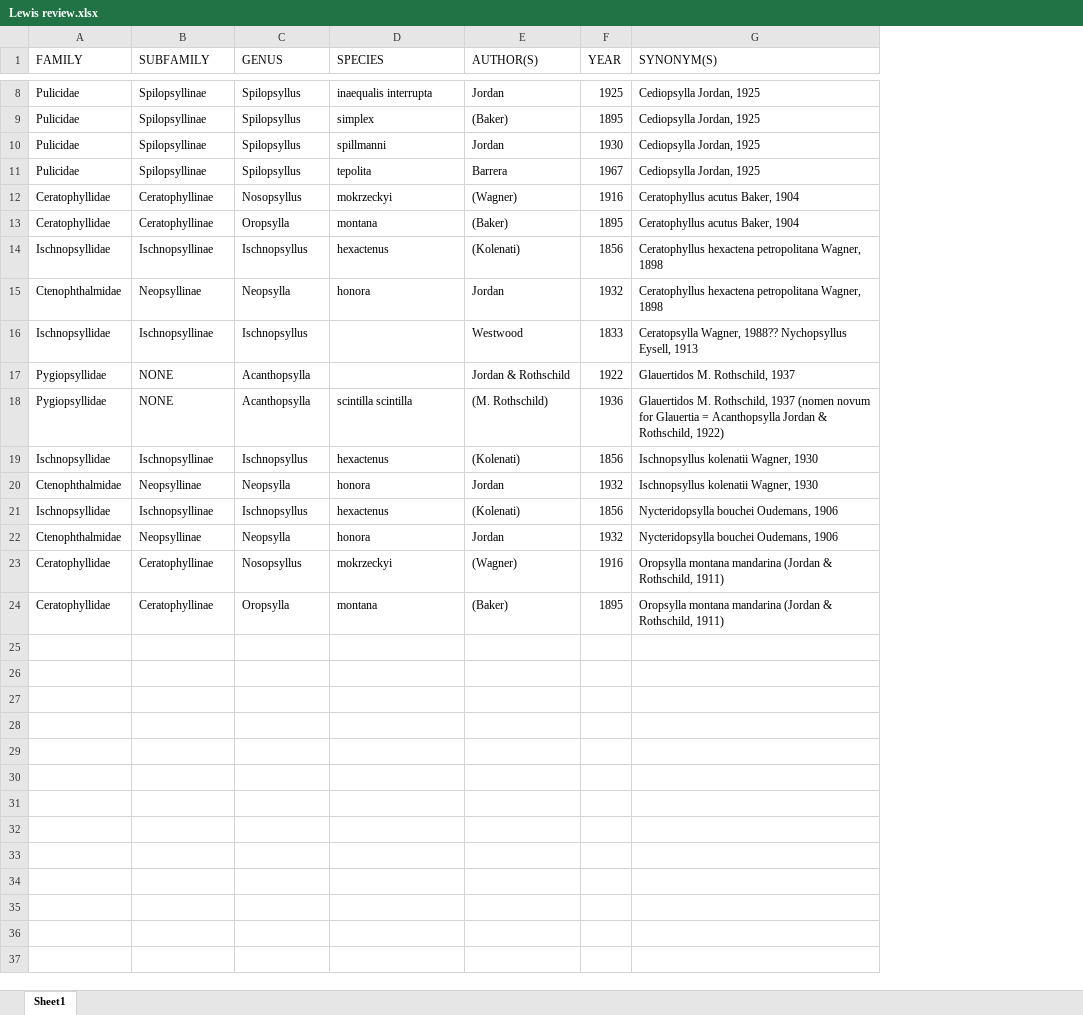
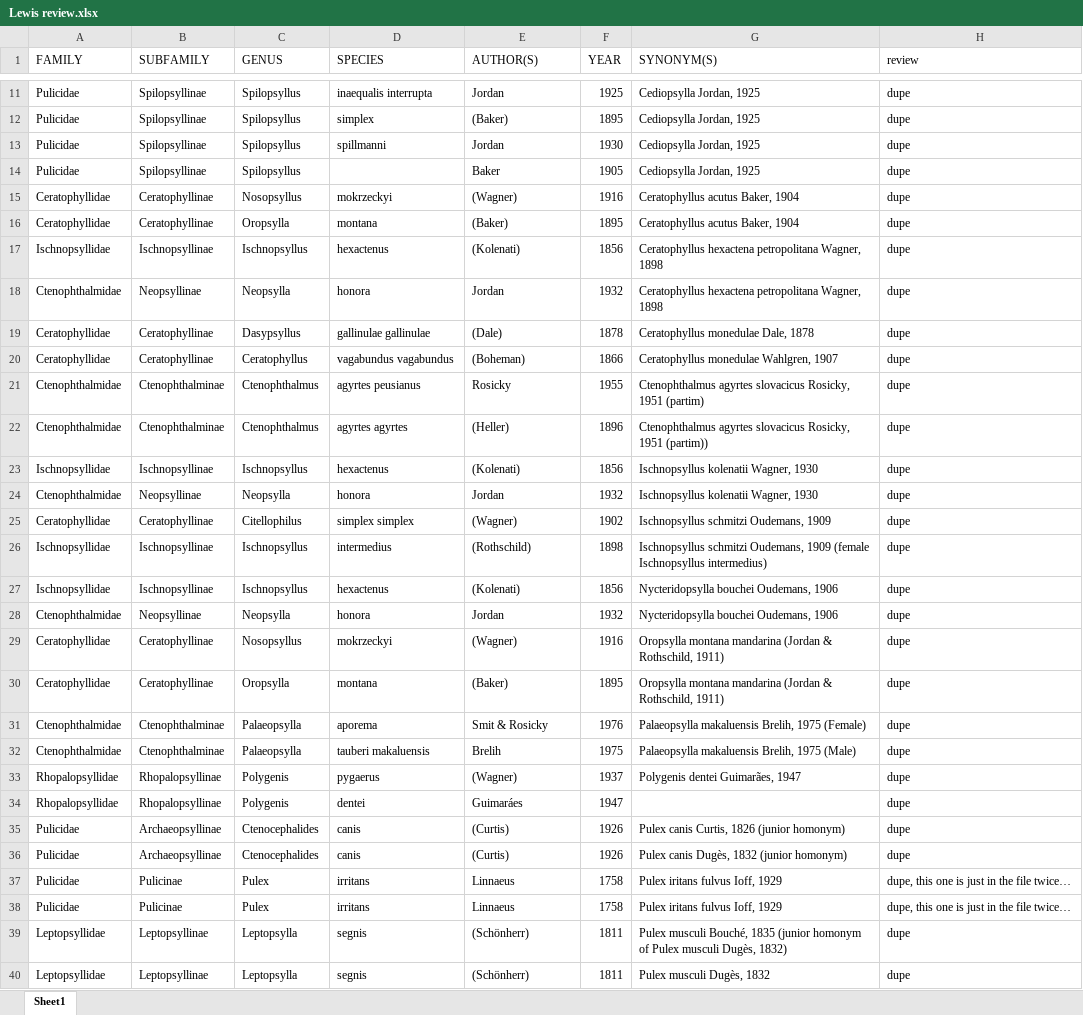
Before and after one commit to Jegelewicz/tpt-siphonaptera, an Excel workbook: output/Lewis review.xlsx, sheet Sheet1, drawn as a sheet; only a part is shown, gaps mark what is left out; values as stored, in another font and other column widths than the file's, no cell formats; removed rows and columns are numbered as before the commit, all else as after; the diff covers the shown part only; the diff names each change by its address in the sheet, - before the commit and + after, or states it on an @@ line.

```diff
--- a/output/Lewis review.xlsx (sheet Sheet1)
+++ b/output/Lewis review.xlsx (sheet Sheet1)
+column H (review), rows 11-18: all dupe; rows 23-24: dupe | dupe; rows 27-30: all dupe
-D14 (SPECIES): tepolita
+D14 (SPECIES): (empty)
-E14 (AUTHOR(S)): Barrera
+E14 (AUTHOR(S)): Baker
-F14 (YEAR): 1967
+F14 (YEAR): 1905
-row 16: Ischnopsyllidae | Ischnopsyllinae | Ischnopsyllus |  | Westwood | 1833 | Ceratopsylla Wagner, 1988?? Nychopsyllus Eysell, 1913
-row 17: Pygiopsyllidae | NONE | Acanthopsylla |  | Jordan & Rothschild | 1922 | Glauertidos M. Rothschild, 1937
-row 18: Pygiopsyllidae | NONE | Acanthopsylla | scintilla scintilla | (M. Rothschild) | 1936 | Glauertidos M. Rothschild, 1937 (nomen novum for Glauertia = Acanthopsylla Jordan & Rothschild, 1922)
+row 19: Ceratophyllidae | Ceratophyllinae | Dasypsyllus | gallinulae gallinulae | (Dale) | 1878 | Ceratophyllus monedulae Dale, 1878 | dupe
+row 20: Ceratophyllidae | Ceratophyllinae | Ceratophyllus | vagabundus vagabundus | (Boheman) | 1866 | Ceratophyllus monedulae Wahlgren, 1907 | dupe
+row 21: Ctenophthalmidae | Ctenophthalminae | Ctenophthalmus | agyrtes peusianus | Rosicky | 1955 | Ctenophthalmus agyrtes slovacicus Rosicky, 1951 (partim) | dupe
+row 22: Ctenophthalmidae | Ctenophthalminae | Ctenophthalmus | agyrtes agyrtes | (Heller) | 1896 | Ctenophthalmus agyrtes slovacicus Rosicky, 1951 (partim)) | dupe
+row 25: Ceratophyllidae | Ceratophyllinae | Citellophilus | simplex simplex | (Wagner) | 1902 | Ischnopsyllus schmitzi Oudemans, 1909 | dupe
+row 26: Ischnopsyllidae | Ischnopsyllinae | Ischnopsyllus | intermedius | (Rothschild) | 1898 | Ischnopsyllus schmitzi Oudemans, 1909 (female Ischnopsyllus intermedius) | dupe
+row 31: Ctenophthalmidae | Ctenophthalminae | Palaeopsylla | aporema | Smit & Rosicky | 1976 | Palaeopsylla makaluensis Brelih, 1975 (Female) | dupe
+row 32: Ctenophthalmidae | Ctenophthalminae | Palaeopsylla | tauberi makaluensis | Brelih | 1975 | Palaeopsylla makaluensis Brelih, 1975 (Male) | dupe
+row 33: Rhopalopsyllidae | Rhopalopsyllinae | Polygenis | pygaerus | (Wagner) | 1937 | Polygenis dentei Guimarães, 1947 | dupe
+row 34: Rhopalopsyllidae | Rhopalopsyllinae | Polygenis | dentei | Guimaráes | 1947 |  | dupe
+row 35: Pulicidae | Archaeopsyllinae | Ctenocephalides | canis | (Curtis) | 1926 | Pulex canis Curtis, 1826 (junior homonym) | dupe
+row 36: Pulicidae | Archaeopsyllinae | Ctenocephalides | canis | (Curtis) | 1926 | Pulex canis Dugès, 1832 (junior homonym) | dupe
+row 37: Pulicidae | Pulicinae | Pulex | irritans | Linnaeus | 1758 | Pulex iritans fulvus Ioff, 1929 | dupe, this one is just in the file twice…
+row 38: Pulicidae | Pulicinae | Pulex | irritans | Linnaeus | 1758 | Pulex iritans fulvus Ioff, 1929 | dupe, this one is just in the file twice…
+row 39: Leptopsyllidae | Leptopsyllinae | Leptopsylla | segnis | (Schönherr) | 1811 | Pulex musculi Bouché, 1835 (junior homonym of Pulex musculi Dugès, 1832) | dupe
+row 40: Leptopsyllidae | Leptopsyllinae | Leptopsylla | segnis | (Schönherr) | 1811 | Pulex musculi Dugès, 1832 | dupe
```
Also changed, not shown: 30 added rows elsewhere in this sheet, cell formats, input/Lewis World Species List 1 JUNE 2021.xlsx, input/Lewis World Species List 1 JUNE 2021_1.xlsx, 6 other files.
